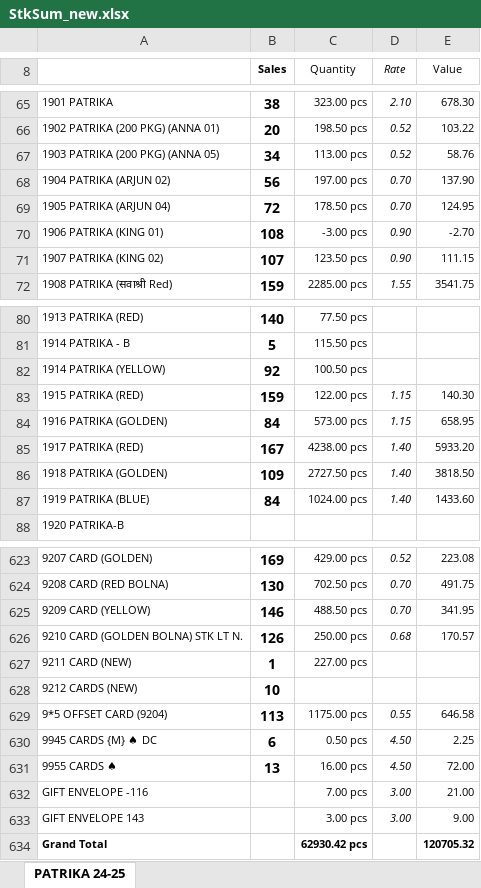
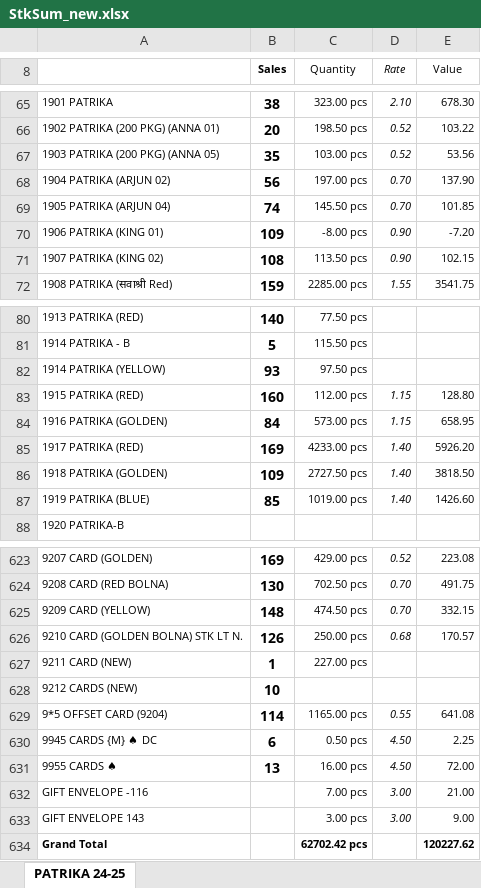
Before and after one commit to jyoti-creative-cards/jyoti-cards-stock-management-streamlit-app, an Excel workbook: StkSum_new.xlsx, sheet PATRIKA 24-25, drawn as a sheet; only a part is shown, gaps mark what is left out; values as stored, in another font and other column widths than the file's, no borders; the diff covers the shown part only; the diff names each change by its address in the sheet, - before the commit and + after, or states it on an @@ line.

Commit message:
stock updated by raj time 12:02

```diff
--- a/StkSum_new.xlsx (sheet PATRIKA 24-25)
+++ b/StkSum_new.xlsx (sheet PATRIKA 24-25)
-B67 (Sales): 34
+B67 (Sales): 35
-C67 (Quantity): 113.00 pcs
+C67 (Quantity): 103.00 pcs
-E67 (Value): 58.76
+E67 (Value): 53.56
-B69 (Sales): 72
+B69 (Sales): 74
-C69 (Quantity): 178.50 pcs
+C69 (Quantity): 145.50 pcs
-E69 (Value): 124.95
+E69 (Value): 101.85
-B70 (Sales): 108
+B70 (Sales): 109
-C70 (Quantity): -3.00 pcs
+C70 (Quantity): -8.00 pcs
-E70 (Value): -2.70
+E70 (Value): -7.20
-B71 (Sales): 107
+B71 (Sales): 108
-C71 (Quantity): 123.50 pcs
+C71 (Quantity): 113.50 pcs
-E71 (Value): 111.15
+E71 (Value): 102.15
-B82 (Sales): 92
+B82 (Sales): 93
-C82 (Quantity): 100.50 pcs
+C82 (Quantity): 97.50 pcs
-B83 (Sales): 159
+B83 (Sales): 160
-C83 (Quantity): 122.00 pcs
+C83 (Quantity): 112.00 pcs
-E83 (Value): 140.30
+E83 (Value): 128.80
-B85 (Sales): 167
+B85 (Sales): 169
-C85 (Quantity): 4238.00 pcs
+C85 (Quantity): 4233.00 pcs
-E85 (Value): 5933.20
+E85 (Value): 5926.20
-B87 (Sales): 84
+B87 (Sales): 85
-C87 (Quantity): 1024.00 pcs
+C87 (Quantity): 1019.00 pcs
-E87 (Value): 1433.60
+E87 (Value): 1426.60
-B625 (Sales): 146
+B625 (Sales): 148
-C625 (Quantity): 488.50 pcs
+C625 (Quantity): 474.50 pcs
-E625 (Value): 341.95
+E625 (Value): 332.15
-B629 (Sales): 113
+B629 (Sales): 114
-C629 (Quantity): 1175.00 pcs
+C629 (Quantity): 1165.00 pcs
-E629 (Value): 646.58
+E629 (Value): 641.08
-C634 (Quantity): 62930.42 pcs
+C634 (Quantity): 62702.42 pcs
-E634 (Value): 120705.32
+E634 (Value): 120227.62
```
Also changed, not shown: 71 edited cells elsewhere in this sheet.
